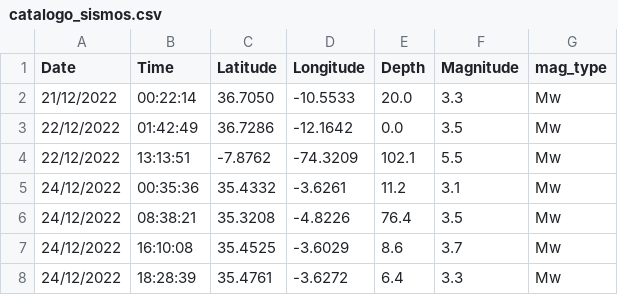
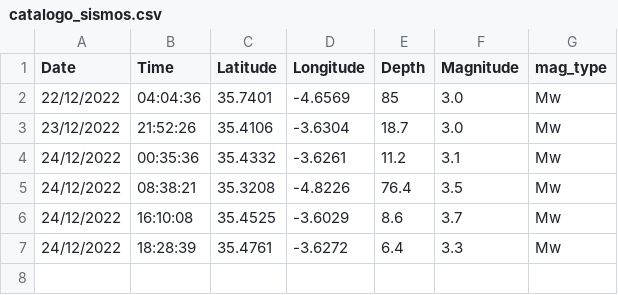
Before and after one commit to ProjectISP/ISP, a CSV file: isp/examples/catalog/catalogo_sismos.csv, drawn as a sheet; removed rows and columns are numbered as before the commit, all else as after; the diff names each change by its address in the sheet, - before the commit and + after, or states it on an @@ line.

Commit message:
Updating Progress in auto-magnitudes estimator

```diff
--- a/isp/examples/catalog/catalogo_sismos.csv
+++ b/isp/examples/catalog/catalogo_sismos.csv
-row 2: 21/12/2022 | 00:22:14 | 36.7050 | -10.5533 | 20.0 | 3.3 | Mw
-row 3: 22/12/2022 | 01:42:49 | 36.7286 | -12.1642 | 0.0 | 3.5 | Mw
-row 4: 22/12/2022 | 13:13:51 | -7.8762 | -74.3209 | 102.1 | 5.5 | Mw
+row 2: 22/12/2022 | 04:04:36 | 35.7401 | -4.6569 | 85 | 3.0 | Mw
+row 3: 23/12/2022 | 21:52:26 | 35.4106 | -3.6304 | 18.7 | 3.0 | Mw
```
Also changed, not shown: 10 other files.
